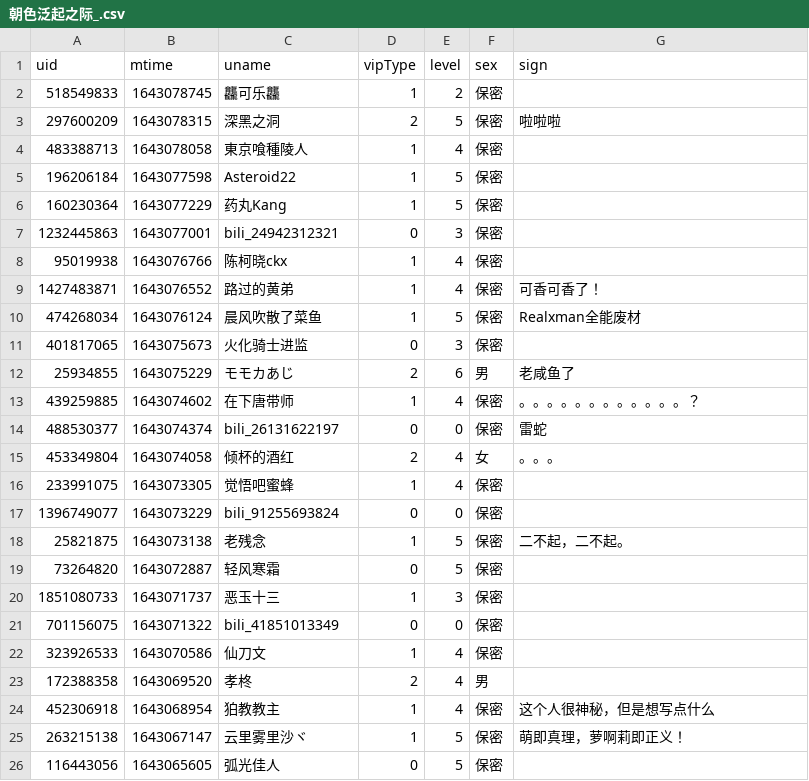
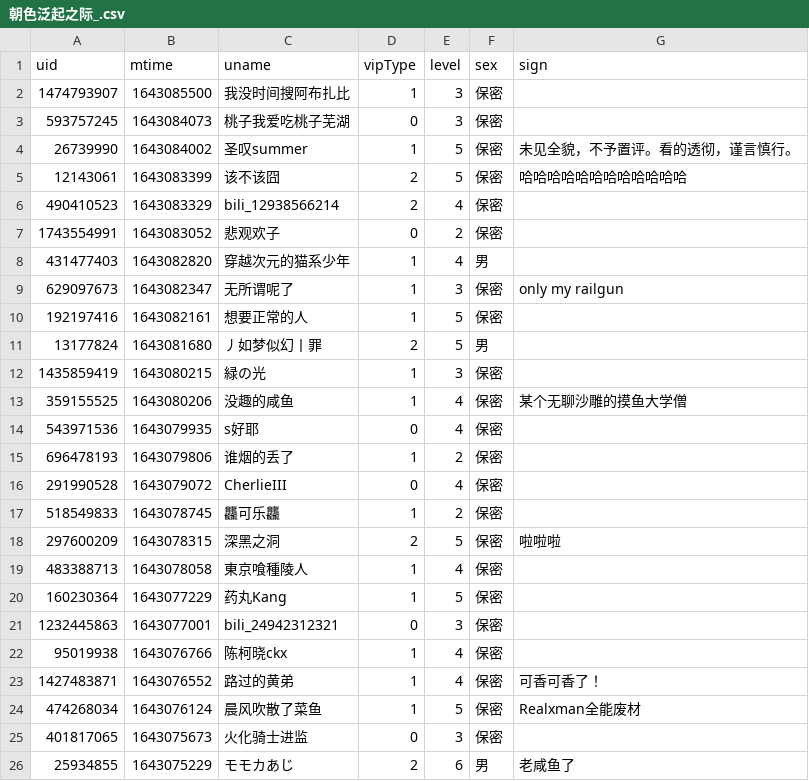
Before and after one commit to Brx86/web, a CSV file: 439916362/朝色泛起之际_.csv, drawn as a sheet; only a part is shown; the shorter side is filled out with more unchanged rows; removed rows and columns are numbered as before the commit, all else as after; the diff covers the shown part only; the diff names each change by its address in the sheet, - before the commit and + after, or states it on an @@ line.

```diff
--- a/439916362/朝色泛起之际_.csv
+++ b/439916362/朝色泛起之际_.csv
+row 2: 1474793907 | 1643085500 | 我没时间搜阿布扎比 | 1 | 3 | 保密
+row 3: 593757245 | 1643084073 | 桃子我爱吃桃子芜湖 | 0 | 3 | 保密
+row 4: 26739990 | 1643084002 | 圣叹summer | 1 | 5 | 保密 | 未见全貌，不予置评。看的透彻，谨言慎行。
+row 5: 12143061 | 1643083399 | 该不该囧 | 2 | 5 | 保密 | 哈哈哈哈哈哈哈哈哈哈哈哈
+row 6: 490410523 | 1643083329 | bili_12938566214 | 2 | 4 | 保密
+row 7: 1743554991 | 1643083052 | 悲观欢子 | 0 | 2 | 保密
+row 8: 431477403 | 1643082820 | 穿越次元的猫系少年 | 1 | 4 | 男
+row 9: 629097673 | 1643082347 | 无所谓呢了 | 1 | 3 | 保密 | only my railgun
+row 10: 192197416 | 1643082161 | 想要正常的人 | 1 | 5 | 保密
+row 11: 13177824 | 1643081680 | 丿如梦似幻丨罪 | 2 | 5 | 男
+row 12: 1435859419 | 1643080215 | 緑の光 | 1 | 3 | 保密
+row 13: 359155525 | 1643080206 | 没趣的咸鱼 | 1 | 4 | 保密 | 某个无聊沙雕的摸鱼大学僧
+row 14: 543971536 | 1643079935 | s好耶 | 0 | 4 | 保密
+row 15: 696478193 | 1643079806 | 谁烟的丢了 | 1 | 2 | 保密
+row 16: 291990528 | 1643079072 | CherlieIII | 0 | 4 | 保密
-row 5: 196206184 | 1643077598 | Asteroid22 | 1 | 5 | 保密
```
Also changed, not shown: 14 removed rows elsewhere in this file, 172809260/晨露ZLQ.csv, 25773550/Ayatale.csv, 3 other files.
